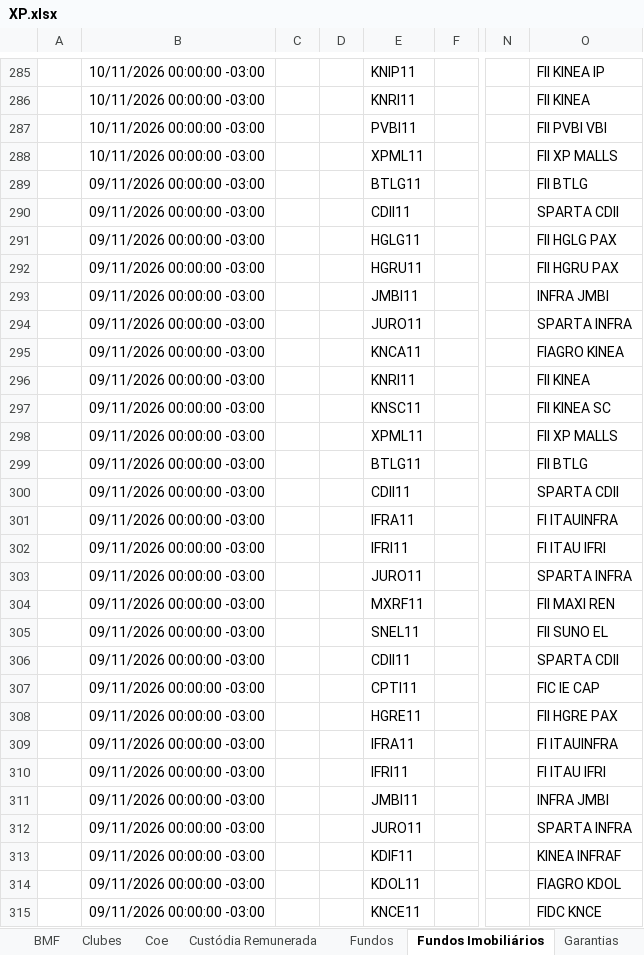
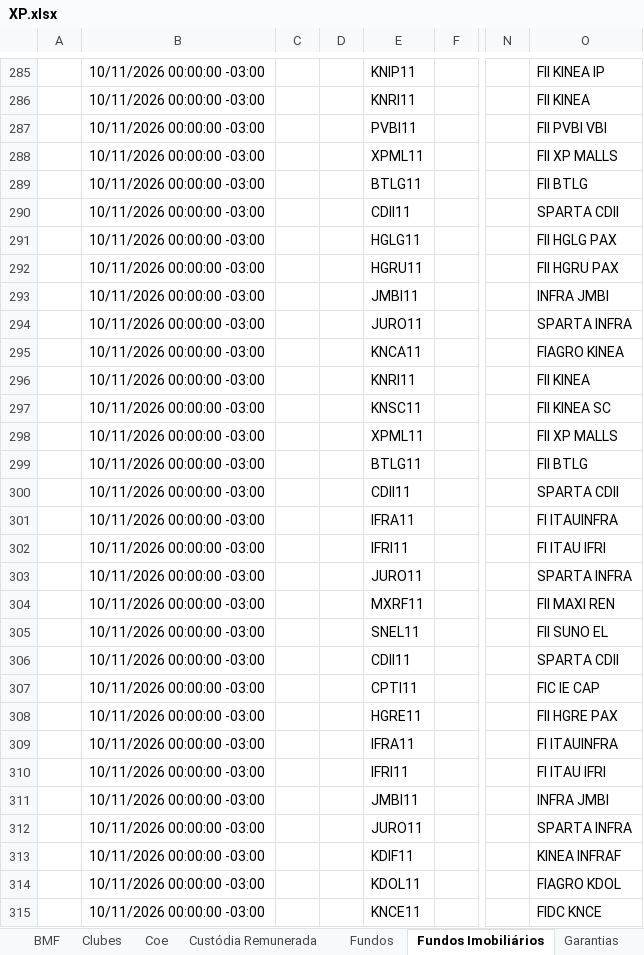
Before and after one commit to AloacaoMWealth/alocationmwealth, an Excel workbook: posicoes/XP.xlsx, sheet Fundos Imobiliários, drawn as a sheet; only a part is shown, gaps mark what is left out; the shorter side is filled out with more unchanged rows; values as stored, in another font and other column widths than the file's, no borders; removed rows and columns are numbered as before the commit, all else as after; rows hold the shown columns only; the diff covers the shown part only; the diff names each change by its address in the sheet, - before the commit and + after, or states it on an @@ line.

```diff
--- a/posicoes/XP.xlsx (sheet Fundos Imobiliários)
+++ b/posicoes/XP.xlsx (sheet Fundos Imobiliários)
-row 289:  | 09/11/2026 00:00:00 -03:00 |  |  | BTLG11 |  |  | FII BTLG
+row 289:  | 10/11/2026 00:00:00 -03:00 |  |  | BTLG11 |  |  | FII BTLG
-B290: 09/11/2026 00:00:00 -03:00
+B290: 10/11/2026 00:00:00 -03:00
-row 291:  | 09/11/2026 00:00:00 -03:00 |  |  | HGLG11 |  |  | FII HGLG PAX
-row 292:  | 09/11/2026 00:00:00 -03:00 |  |  | HGRU11 |  |  | FII HGRU PAX
-row 293:  | 09/11/2026 00:00:00 -03:00 |  |  | JMBI11 |  |  | INFRA JMBI
+row 291:  | 10/11/2026 00:00:00 -03:00 |  |  | HGLG11 |  |  | FII HGLG PAX
+row 292:  | 10/11/2026 00:00:00 -03:00 |  |  | HGRU11 |  |  | FII HGRU PAX
+row 293:  | 10/11/2026 00:00:00 -03:00 |  |  | JMBI11 |  |  | INFRA JMBI
-B294: 09/11/2026 00:00:00 -03:00
+B294: 10/11/2026 00:00:00 -03:00
-row 295:  | 09/11/2026 00:00:00 -03:00 |  |  | KNCA11 |  |  | FIAGRO KINEA
-row 296:  | 09/11/2026 00:00:00 -03:00 |  |  | KNRI11 |  |  | FII KINEA
+row 295:  | 10/11/2026 00:00:00 -03:00 |  |  | KNCA11 |  |  | FIAGRO KINEA
+row 296:  | 10/11/2026 00:00:00 -03:00 |  |  | KNRI11 |  |  | FII KINEA
-B297: 09/11/2026 00:00:00 -03:00
+B297: 10/11/2026 00:00:00 -03:00
-row 298:  | 09/11/2026 00:00:00 -03:00 |  |  | XPML11 |  |  | FII XP MALLS
-row 299:  | 09/11/2026 00:00:00 -03:00 |  |  | BTLG11 |  |  | FII BTLG
+row 298:  | 10/11/2026 00:00:00 -03:00 |  |  | XPML11 |  |  | FII XP MALLS
+row 299:  | 10/11/2026 00:00:00 -03:00 |  |  | BTLG11 |  |  | FII BTLG
-B300:B301: 09/11/2026 00:00:00 -03:00
+B300:B301: 10/11/2026 00:00:00 -03:00
-row 302:  | 09/11/2026 00:00:00 -03:00 |  |  | IFRI11 |  |  | FI ITAU IFRI
+row 302:  | 10/11/2026 00:00:00 -03:00 |  |  | IFRI11 |  |  | FI ITAU IFRI
-B303:B309: 09/11/2026 00:00:00 -03:00
+B303:B309: 10/11/2026 00:00:00 -03:00
-row 310:  | 09/11/2026 00:00:00 -03:00 |  |  | IFRI11 |  |  | FI ITAU IFRI
-row 311:  | 09/11/2026 00:00:00 -03:00 |  |  | JMBI11 |  |  | INFRA JMBI
+row 310:  | 10/11/2026 00:00:00 -03:00 |  |  | IFRI11 |  |  | FI ITAU IFRI
+row 311:  | 10/11/2026 00:00:00 -03:00 |  |  | JMBI11 |  |  | INFRA JMBI
-B312: 09/11/2026 00:00:00 -03:00
+B312: 10/11/2026 00:00:00 -03:00
-row 313:  | 09/11/2026 00:00:00 -03:00 |  |  | KDIF11 |  |  | KINEA INFRAF
+row 313:  | 10/11/2026 00:00:00 -03:00 |  |  | KDIF11 |  |  | KINEA INFRAF
-B314: 09/11/2026 00:00:00 -03:00
+B314: 10/11/2026 00:00:00 -03:00
+row 315:  | 10/11/2026 00:00:00 -03:00 |  |  | KNCE11 |  |  | FIDC KNCE
```
Also changed, not shown: other rows of this sheet, sheet Ações, sheet Proventos Fundo Imob, sheet Proventos, sheet Fundos, sheet Financeiro, sheet Previdência, 4 more sheets.
